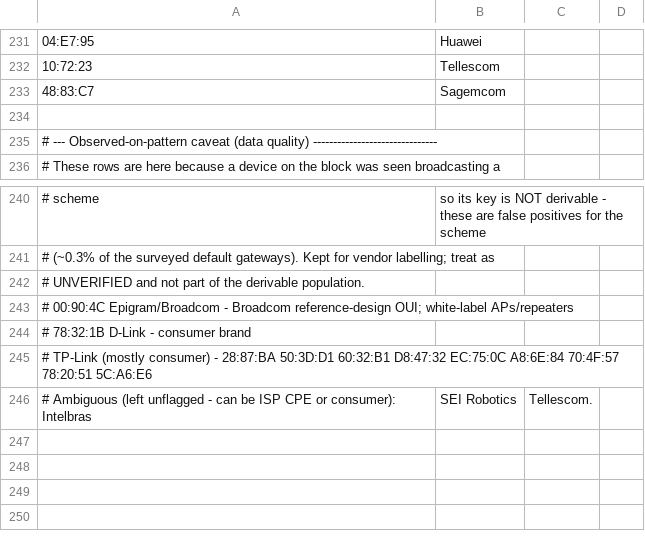
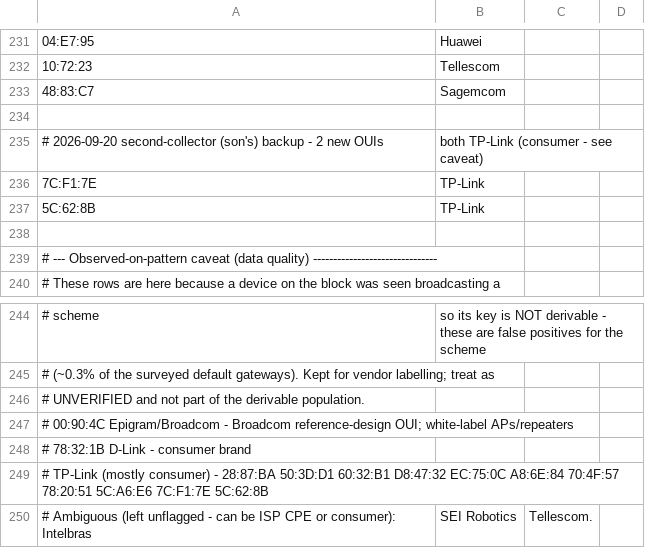
Before and after one commit to f34rinc/chave-padrao-wpa, a CSV file: data/claro_ouis.csv, drawn as a sheet; only a part is shown, gaps mark what is left out; addresses are those after the commit; the diff names each change by its address in the sheet, - before the commit and + after, or states it on an @@ line.

```diff
--- a/data/claro_ouis.csv
+++ b/data/claro_ouis.csv
+row 235: # 2026-09-20 second-collector (son's) backup - 2 new OUIs | both TP-Link (consumer - see caveat)
+row 236: 7C:F1:7E | TP-Link
+row 237: 5C:62:8B | TP-Link
+row 238: (empty)
-A249: …78:20:51 5C:A6:E6
+A249: …78:20:51 5C:A6:E6 7C:F1:7E 5C:62:8B
```
Also changed, not shown: 1 other file.
